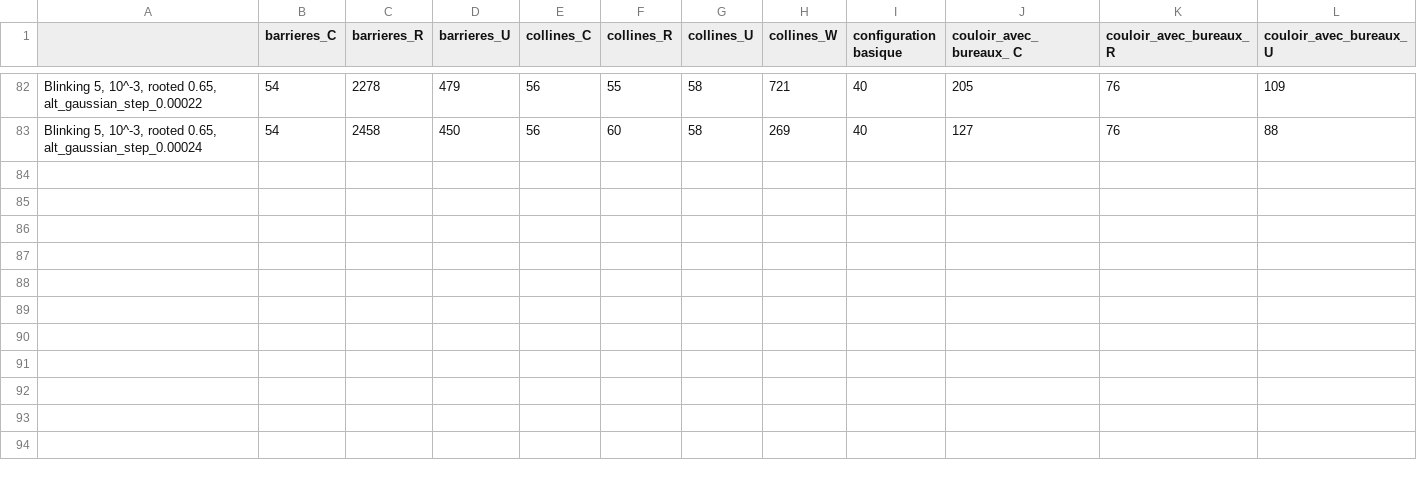
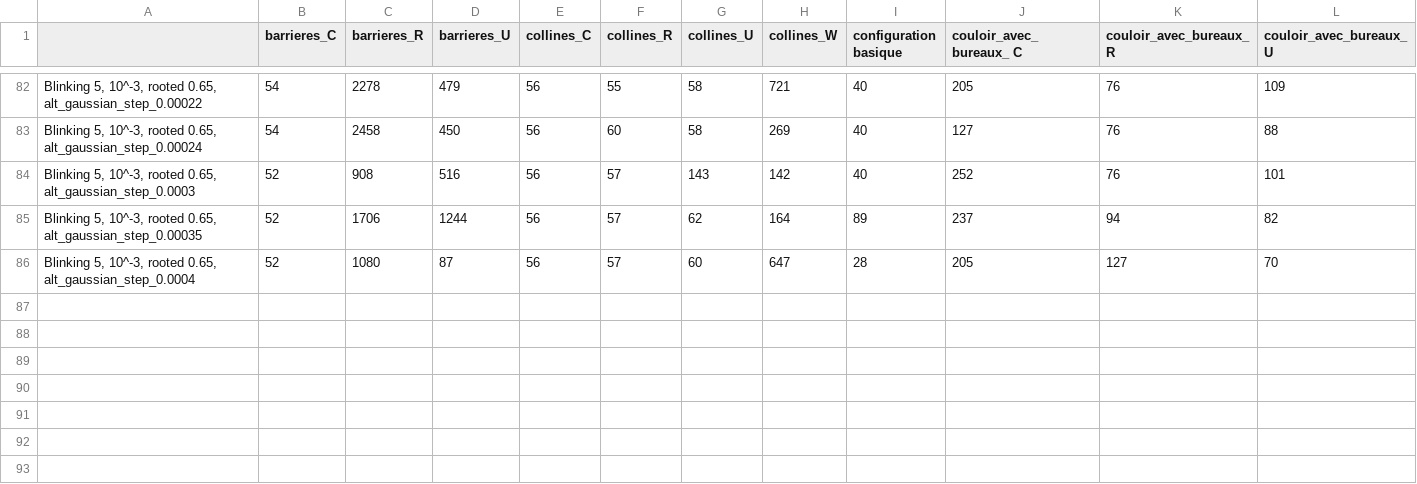
Before and after one commit to kiaghods/Drone-Hackathon, a CSV file: tests_txt/comparaisons_poids.csv, drawn as a sheet; only a part is shown, gaps mark what is left out; the shorter side is filled out with more unchanged rows; removed rows and columns are numbered as before the commit, all else as after; rows hold the shown columns only; the diff names each change by its address in the sheet, - before the commit and + after, or states it on an @@ line.

```diff
--- a/tests_txt/comparaisons_poids.csv
+++ b/tests_txt/comparaisons_poids.csv
-row 84: (empty)
-row 85: (empty)
-row 86: (empty)
+row 84: Blinking 5, 10^-3, rooted 0.65, alt_gaussian_step_0.0003 | 52 | 908 | 516 | 56 | 57 | 143 | 142 | 40 | 252 | 76 | 101
+row 85: Blinking 5, 10^-3, rooted 0.65, alt_gaussian_step_0.00035 | 52 | 1706 | 1244 | 56 | 57 | 62 | 164 | 89 | 237 | 94 | 82
+row 86: Blinking 5, 10^-3, rooted 0.65, alt_gaussian_step_0.0004 | 52 | 1080 | 87 | 56 | 57 | 60 | 647 | 28 | 205 | 127 | 70
```
